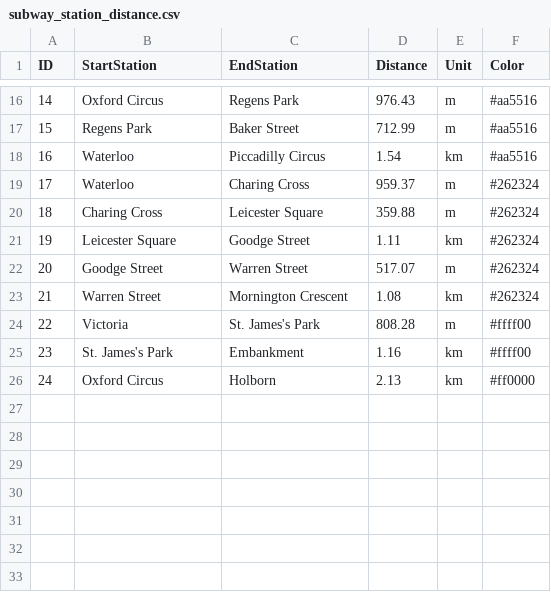
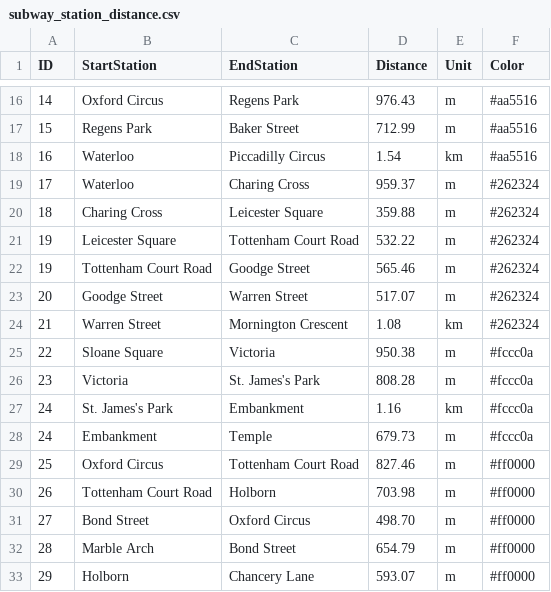
Before and after one commit to huynhthanhtuyen456/InformationAndDataAnalysis, a CSV file: Coursework/Task2/subway_station_distance.csv, drawn as a sheet; only a part is shown, gaps mark what is left out.

```diff
--- a/Coursework/Task2/subway_station_distance.csv
+++ b/Coursework/Task2/subway_station_distance.csv
@@ -20,7 +20,14 @@ ID,StartStation,EndStation,Distance,Unit,Color
 18,Charing Cross,Leicester Square,359.88,m,#262324
-19,Leicester Square,Goodge Street,1.11,km,#262324
+19,Leicester Square,Tottenham Court Road,532.22,m,#262324
+19,Tottenham Court Road,Goodge Street,565.46,m,#262324
 20,Goodge Street,Warren Street,517.07,m,#262324
 21,Warren Street,Mornington Crescent,1.08,km,#262324
-22,Victoria,St. James's Park,808.28,m,#ffff00
-23,St. James's Park,Embankment,1.16,km,#ffff00
-24,Oxford Circus,Holborn,2.13,km,#ff0000
+22,Sloane Square,Victoria,950.38,m,#fccc0a
+23,Victoria,St. James's Park,808.28,m,#fccc0a
+24,St. James's Park,Embankment,1.16,km,#fccc0a
+24,Embankment,Temple,679.73,m,#fccc0a
+25,Oxford Circus,Tottenham Court Road,827.46,m,#ff0000
+26,Tottenham Court Road,Holborn,703.98,m,#ff0000
+27,Bond Street,Oxford Circus,498.70,m,#ff0000
+28,Marble Arch,Bond Street,654.79,m,#ff0000
+29,Holborn,Chancery Lane,593.07,m,#ff0000
```
Also changed, not shown: Coursework/Task2/subway_station_dataset.csv, Coursework/Task3/subway_station_dataset.csv, 5 other files.
